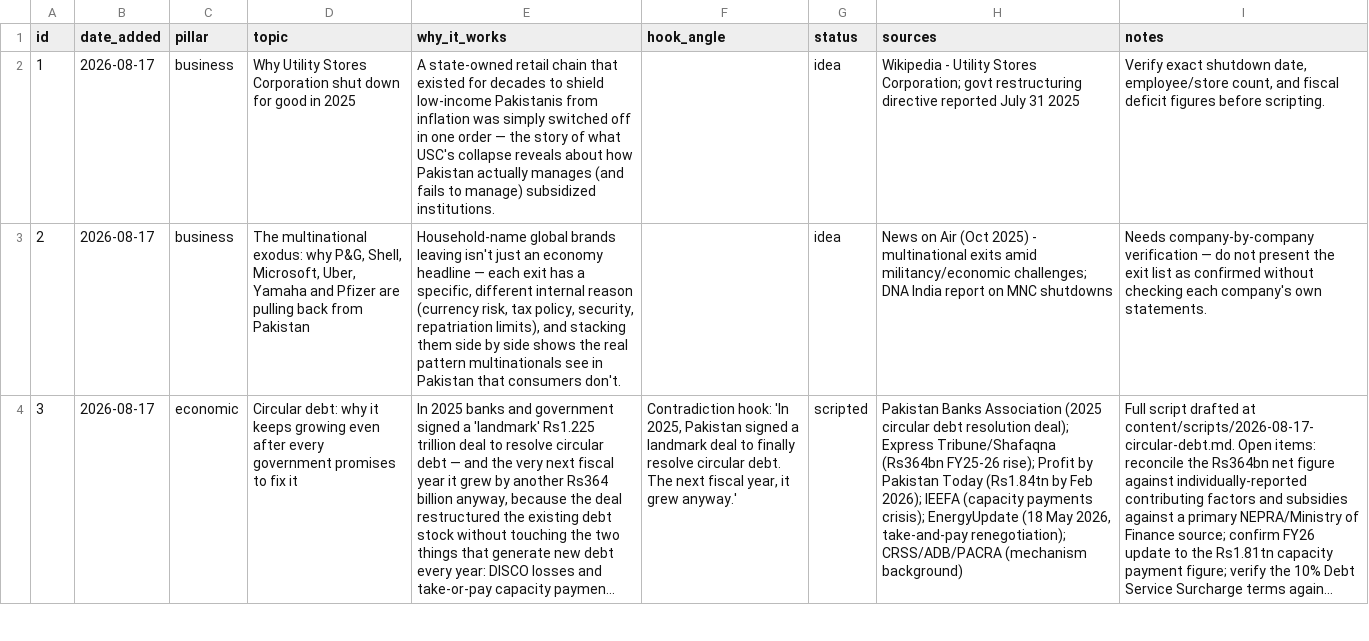
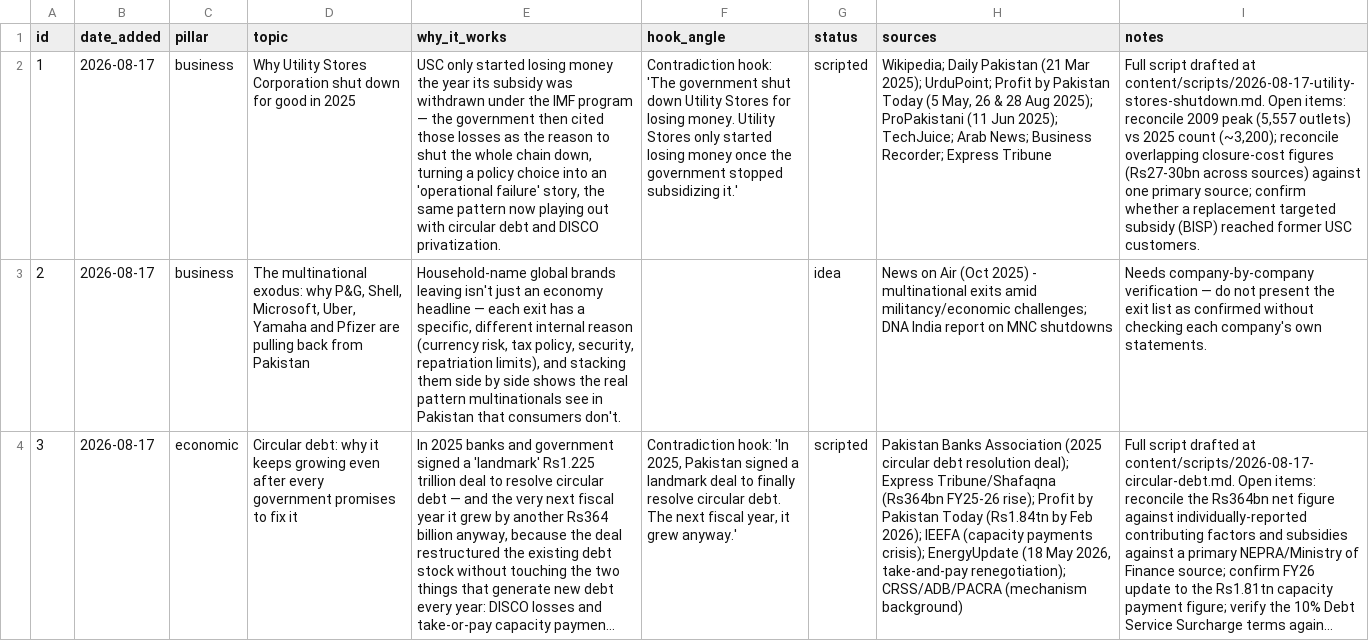
Before and after one commit to ramchand100/Decode-Pakistan-, a CSV file: content/topics.csv, drawn as a sheet; only a part is shown; long unchanged cells end in …; the diff names each change by its address in the sheet, - before the commit and + after, or states it on an @@ line.

```diff
--- a/content/topics.csv
+++ b/content/topics.csv
-E2 (why_it_works): A state-owned retail chain that existed for decades to shield low-income Pakistanis from inflation was simply switched off in one order — the story of what USC's collapse reveals about how Pakistan actually manages (and fails to manage) subsidized institutions.
+E2 (why_it_works): USC only started losing money the year its subsidy was withdrawn under the IMF program — the government then cited those losses as the reason to shut the whole chain down, turning a policy choice into an 'operational failure' story, the same pattern now playing out with circular debt and DISCO privatization.
-F2 (hook_angle): (empty)
+F2 (hook_angle): Contradiction hook: 'The government shut down Utility Stores for losing money. Utility Stores only started losing money once the government stopped subsidizing it.'
-G2 (status): idea
+G2 (status): scripted
-H2 (sources): Wikipedia - Utility Stores Corporation; govt restructuring directive reported July 31 2025
+H2 (sources): Wikipedia; Daily Pakistan (21 Mar 2025); UrduPoint; Profit by Pakistan Today (5 May, 26 & 28 Aug 2025); ProPakistani (11 Jun 2025); TechJuice; Arab News; Business Recorder; Express Tribune
-I2 (notes): Verify exact shutdown date, employee/store count, and fiscal deficit figures before scripting.
+I2 (notes): Full script drafted at content/scripts/2026-08-17-utility-stores-shutdown.md. Open items: reconcile 2009 peak (5,557 outlets) vs 2025 count (~3,200); reconcile overlapping closure-cost figures (Rs27-30bn across sources) against one primary source; confirm whether a replacement targeted subsidy (BISP) reached former USC customers.
```
Also changed, not shown: 1 other file.
